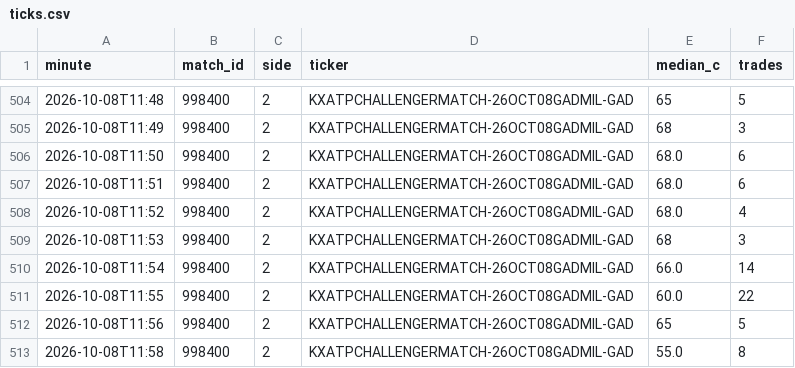
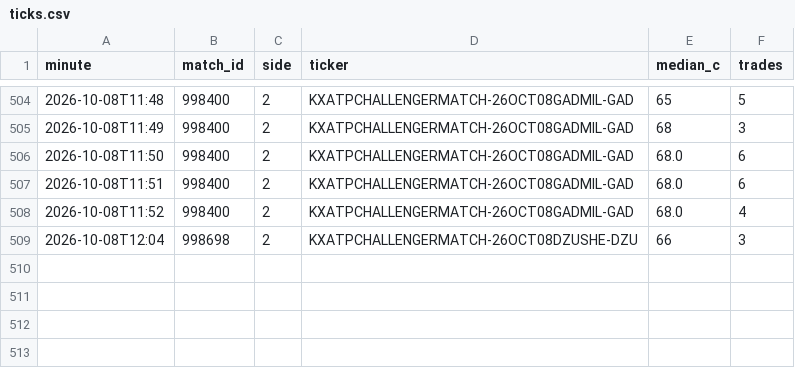
Before and after one commit to Teemotaij/KalshiWatch, a CSV file: ticks.csv, drawn as a sheet; only a part is shown, gaps mark what is left out; removed rows and columns are numbered as before the commit, all else as after; the diff names each change by its address in the sheet, - before the commit and + after, or states it on an @@ line.

```diff
--- a/ticks.csv
+++ b/ticks.csv
-row 509: 2026-10-08T11:53 | 998400 | 2 | KXATPCHALLENGERMATCH-26OCT08GADMIL-GAD | 68 | 3
-row 510: 2026-10-08T11:54 | 998400 | 2 | KXATPCHALLENGERMATCH-26OCT08GADMIL-GAD | 66.0 | 14
-row 511: 2026-10-08T11:55 | 998400 | 2 | KXATPCHALLENGERMATCH-26OCT08GADMIL-GAD | 60.0 | 22
-row 512: 2026-10-08T11:56 | 998400 | 2 | KXATPCHALLENGERMATCH-26OCT08GADMIL-GAD | 65 | 5
-row 513: 2026-10-08T11:58 | 998400 | 2 | KXATPCHALLENGERMATCH-26OCT08GADMIL-GAD | 55.0 | 8
+row 509: 2026-10-08T12:04 | 998698 | 2 | KXATPCHALLENGERMATCH-26OCT08DZUSHE-DZU | 66 | 3
```
Also changed, not shown: 1 other file.
